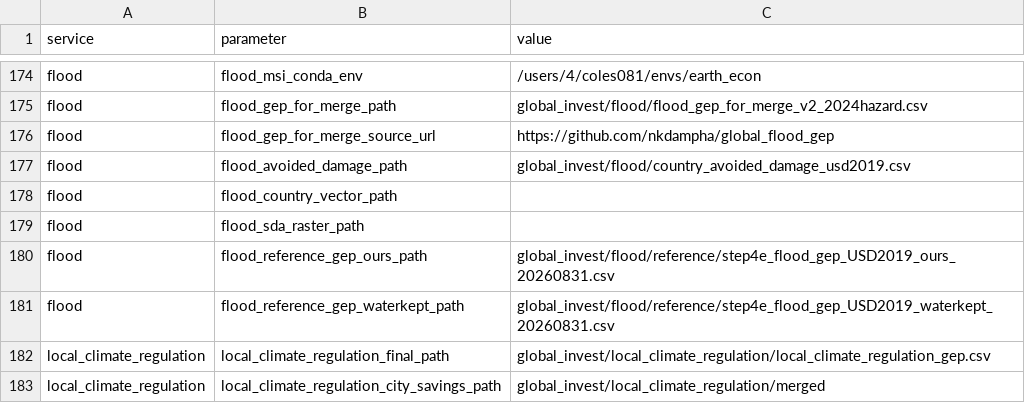
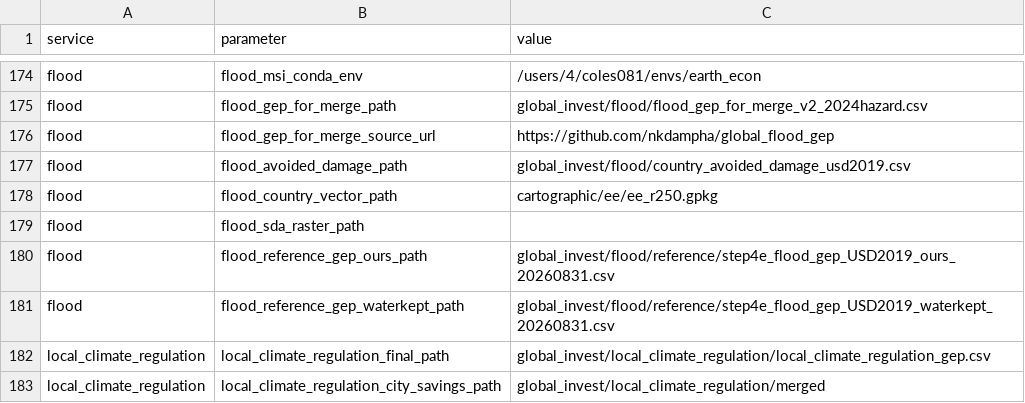
Before and after one commit to NatCapTEEMs/global_invest_dev, a CSV file: global_invest/input_template/es_parameters.csv, drawn as a sheet; only a part is shown, gaps mark what is left out.

Commit message:
flood reads the account's country layer, not the author's staged boundary
The step4D patch was already in the tree -- region_wb comes from the shared country table rather
than off the geometry -- but nothing had used it, because flood_country_vector_path shipped blank
and every machine had answered it with the author's country_boundary_r250_with_iso3.gpkg. It is
not machine configuration; it is the account's country layer, so the template carries the path
now and there is nothing left for a machine to answer differently.

cartographic/ee/ee_r250.gpkg is the right one and the r264 correspondence is not, for two reasons
a test now pins. It has 250 rows where r264 has 264, so a split country would have contributed one
arbitrary sub-region's geometry through the drop_duplicates downstream. And pick_iso3_column
returns iso3_r250_label on it, where against r264 it returns adm0_a3 -- Natural Earth's code, a
different vocabulary from the one the rest of the account keys on, and it would have keyed the
export silently.

The third thing the test pins is the reason the patch was needed at all: region_wb is absent from
the layer and present in the table.

Erosion's cold start is still running the SDR.

```diff
--- a/global_invest/input_template/es_parameters.csv
+++ b/global_invest/input_template/es_parameters.csv
@@ -177,3 +177,3 @@ flood,flood_gep_for_merge_source_url,https://github.com/nkdampha/global_flood_ge
 flood,flood_avoided_damage_path,global_invest/flood/country_avoided_damage_usd2019.csv
-flood,flood_country_vector_path,
+flood,flood_country_vector_path,cartographic/ee/ee_r250.gpkg
 flood,flood_sda_raster_path,
```
Also changed, not shown: 2 other files.
